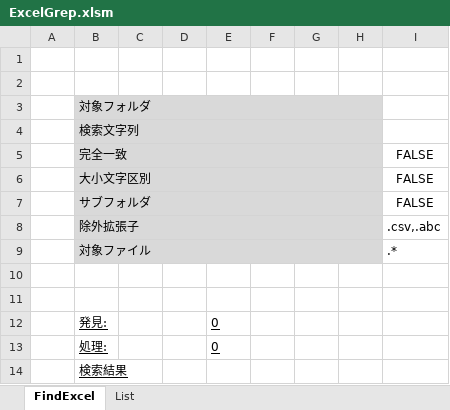
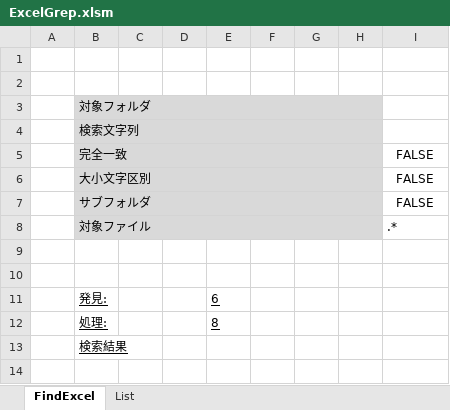
Before and after one commit to yakicoconut/Jupiter, an Excel workbook: VBA/Excel/Create/ExcelGrep/ExcelGrep.xlsm, sheet FindExcel, drawn as a sheet; values as stored, in another font and other column widths than the file's, no borders; charts and pictures not drawn; removed rows and columns are numbered as before the commit, all else as after; the diff names each change by its address in the sheet, - before the commit and + after, or states it on an @@ line.

Commit message:
VBA_Excel_ExcelGrep_修正_除外ファイル拡張子機能削除

```diff
--- a/VBA/Excel/Create/ExcelGrep/ExcelGrep.xlsm (sheet FindExcel)
+++ b/VBA/Excel/Create/ExcelGrep/ExcelGrep.xlsm (sheet FindExcel)
-row 8:  | 除外拡張子 |  |  |  |  |  |  | .csv,.abc
-E11: 0
+E11: 6
-E12: 0
+E12: 8
```
Also changed, not shown: charts or pictures, 1 other file.
